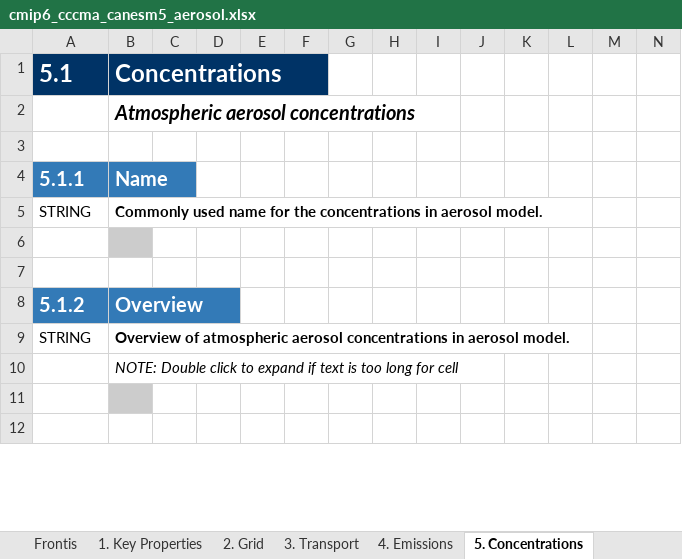
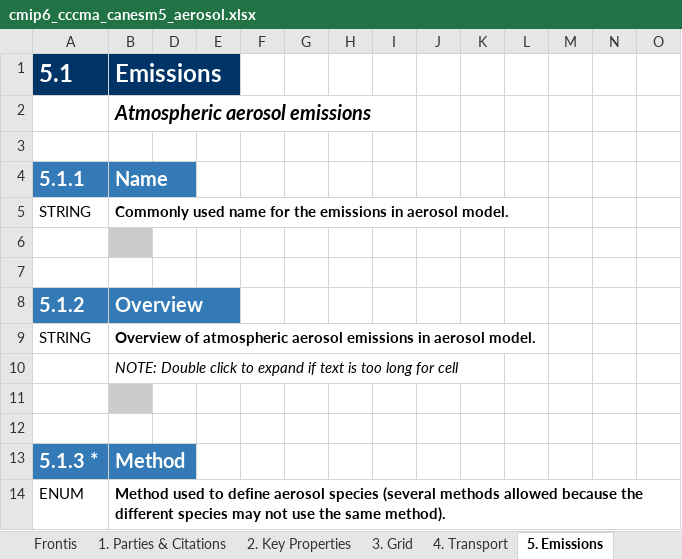
Before and after one commit to ES-DOC-INSTITUTIONAL/cccma, an Excel workbook: cmip6/models/canesm5/cmip6_cccma_canesm5_aerosol.xlsx, sheet 5. Emissions, drawn as a sheet; only a part is shown; values as stored, in another font and other column widths than the file's, no borders; rows hold the shown columns only; the diff covers the shown part only; the diff names each change by its address in the sheet, - before the commit and + after, or states it on an @@ line.

```diff
--- a/cmip6/models/canesm5/cmip6_cccma_canesm5_aerosol.xlsx (sheet 5. Emissions)
+++ b/cmip6/models/canesm5/cmip6_cccma_canesm5_aerosol.xlsx (sheet 5. Emissions)
-sheet tab: 1. Key Properties
+sheet tab: 1. Parties & Citations
-sheet tab: 2. Grid
+sheet tab: 2. Key Properties
-sheet tab: 3. Transport
+sheet tab: 3. Grid
-sheet tab: 4. Emissions
+sheet tab: 4. Transport
-sheet tab: 5. Concentrations
+sheet tab: 5. Emissions
-B1: Concentrations
+B1: Emissions
-B2: Atmospheric aerosol concentrations
+B2: Atmospheric aerosol emissions
-B5: …for the concentrations in aerosol…
+B5: …for the emissions in aerosol…
-B9: …atmospheric aerosol concentrations in aerosol…
+B9: …atmospheric aerosol emissions in aerosol…
+row 13: 5.1.3 * | Method
+row 14: ENUM | Method used to define aerosol species (several methods allowed because the different species may not use the same method).
```
Also changed, not shown: 19 added rows, 3 removed rows, 6 edited cells and cell formats elsewhere in this sheet, sheet 1. Parties & Citations, sheet 2. Key Properties, sheet 6. Concentrations, sheet 4. Transport, sheet 7. Optical Radiative Properties, sheet 3. Grid, 1 more sheet, other sheet tabs, hidden cells, cmip6/models/canesm5/cmip6_cccma_canesm5_atmos.xlsx, cmip6/models/canesm5/cmip6_cccma_canesm5_land.xlsx, 5 other files.
